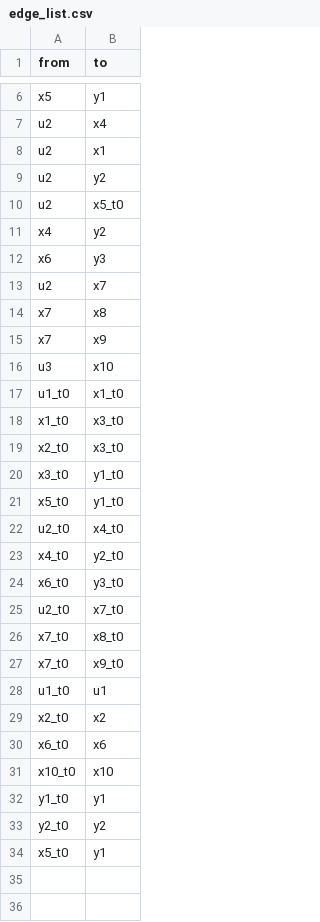
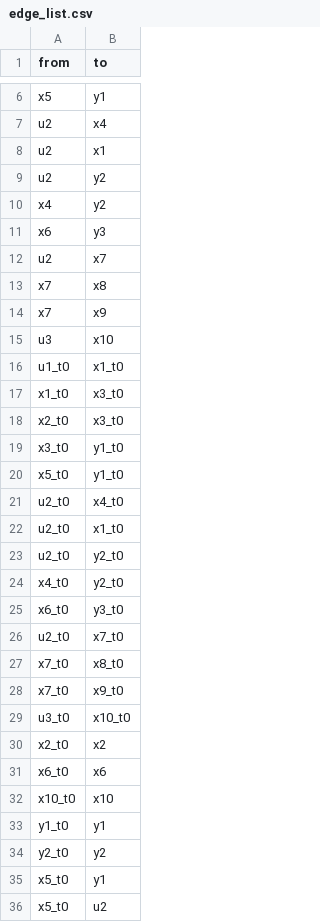
Before and after one commit to OmarKhatib96/DataVisualization, a CSV file: data/edge_list.csv, drawn as a sheet; only a part is shown, gaps mark what is left out.

```diff
--- a/data/edge_list.csv
+++ b/data/edge_list.csv
@@ -9,3 +9,2 @@ u2,x1
 u2,y2
-u2,x5_t0
 x4,y2
@@ -22,2 +21,4 @@ x5_t0,y1_t0
 u2_t0,x4_t0
+u2_t0,x1_t0
+u2_t0,y2_t0
 x4_t0,y2_t0
@@ -27,3 +28,3 @@ x7_t0,x8_t0
 x7_t0,x9_t0
-u1_t0,u1
+u3_t0,x10_t0
 x2_t0,x2
@@ -34 +35,2 @@ y2_t0,y2
 x5_t0,y1
+x5_t0,u2
```
Also changed, not shown: data/edge_list2.csv, data/node_list.csv, 4 other files.
